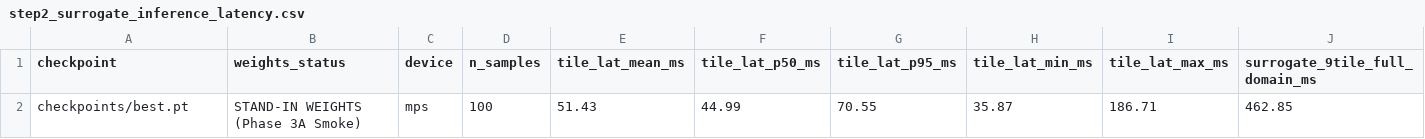
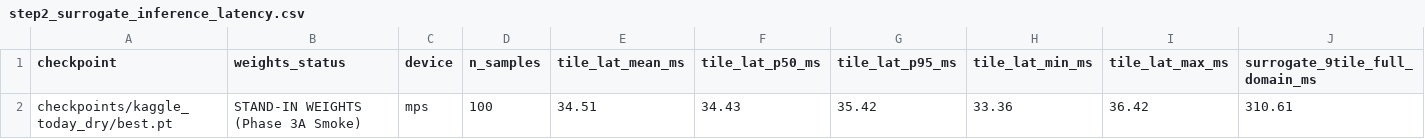
Before and after one commit to miteshsingh7/wildfire_simulation, a CSV file: reports/step2_surrogate_inference_latency.csv, drawn as a sheet; only a part is shown; removed rows and columns are numbered as before the commit, all else as after; rows hold the shown columns only; the diff names each change by its address in the sheet, - before the commit and + after, or states it on an @@ line.

```diff
--- a/reports/step2_surrogate_inference_latency.csv
+++ b/reports/step2_surrogate_inference_latency.csv
-row 2: checkpoints/best.pt | STAND-IN WEIGHTS (Phase 3A Smoke) | mps | 100 | 51.43 | 44.99 | 70.55 | 35.87 | 186.71 | 462.85
+row 2: checkpoints/kaggle_today_dry/best.pt | STAND-IN WEIGHTS (Phase 3A Smoke) | mps | 100 | 34.51 | 34.43 | 35.42 | 33.36 | 36.42 | 310.61
```
Also changed, not shown: reports/kaggle_today_dry/test_eval.csv, reports/test_eval.csv, 12 other files.
